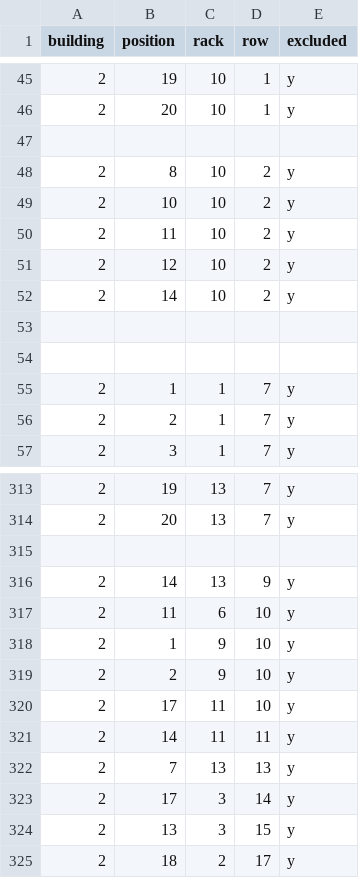
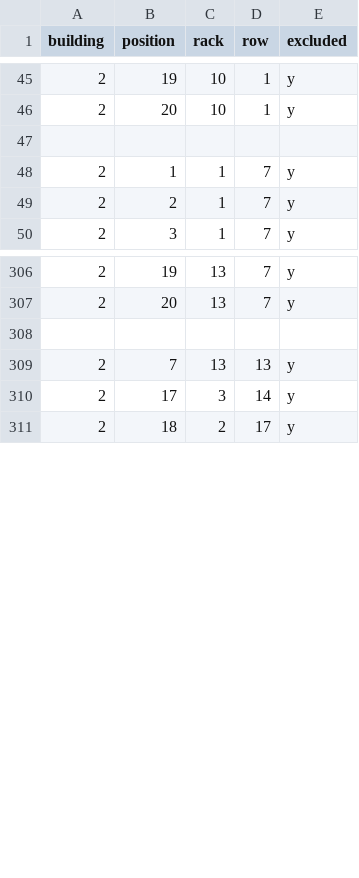
Before and after one commit to venter305/OfflineMiners, a CSV file: OfflineMiners_Exclusion.csv, drawn as a sheet; only a part is shown, gaps mark what is left out; the diff covers the shown part only.

```diff
--- a/OfflineMiners_Exclusion.csv
+++ b/OfflineMiners_Exclusion.csv
@@ -47,9 +47,2 @@ building,position,rack,row,excluded
 
-2,8,10,2,y
-2,10,10,2,y
-2,11,10,2,y
-2,12,10,2,y
-2,14,10,2,y
-
-
 2,1,1,7,y
@@ -315,11 +308,4 @@ building,position,rack,row,excluded
 
-2,14,13,9,y
-2,11,6,10,y
-2,1,9,10,y
-2,2,9,10,y
-2,17,11,10,y
-2,14,11,11,y
 2,7,13,13,y
 2,17,3,14,y
-2,13,3,15,y
 2,18,2,17,y
```
Also changed, not shown: 21 removed rows elsewhere in this file.
